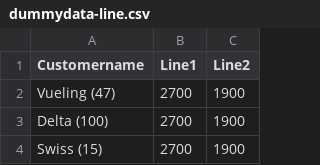
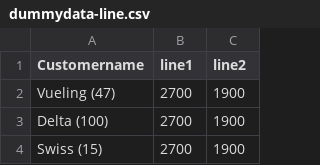
Before and after one commit to sanjukta19/oct19, a CSV file: dummydata-line.csv, drawn as a sheet; only a part is shown.

Commit message:
Add files via upload

```diff
--- a/dummydata-line.csv
+++ b/dummydata-line.csv
@@ -1,2 +1,2 @@
-Customername,Line1,Line2
+Customername,line1,line2
 Vueling (47),2700,1900
```
